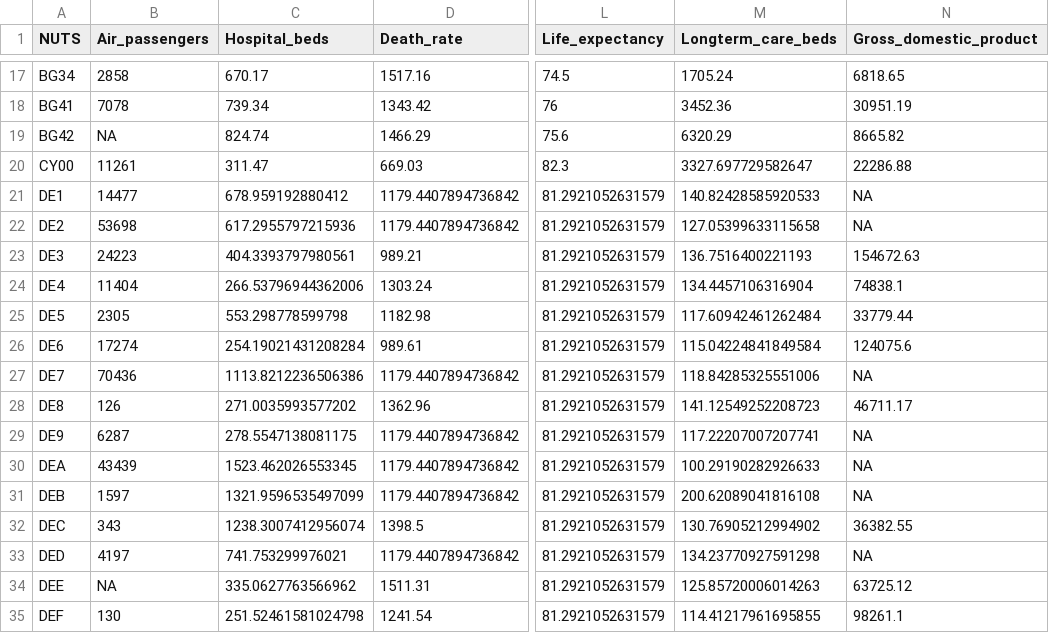
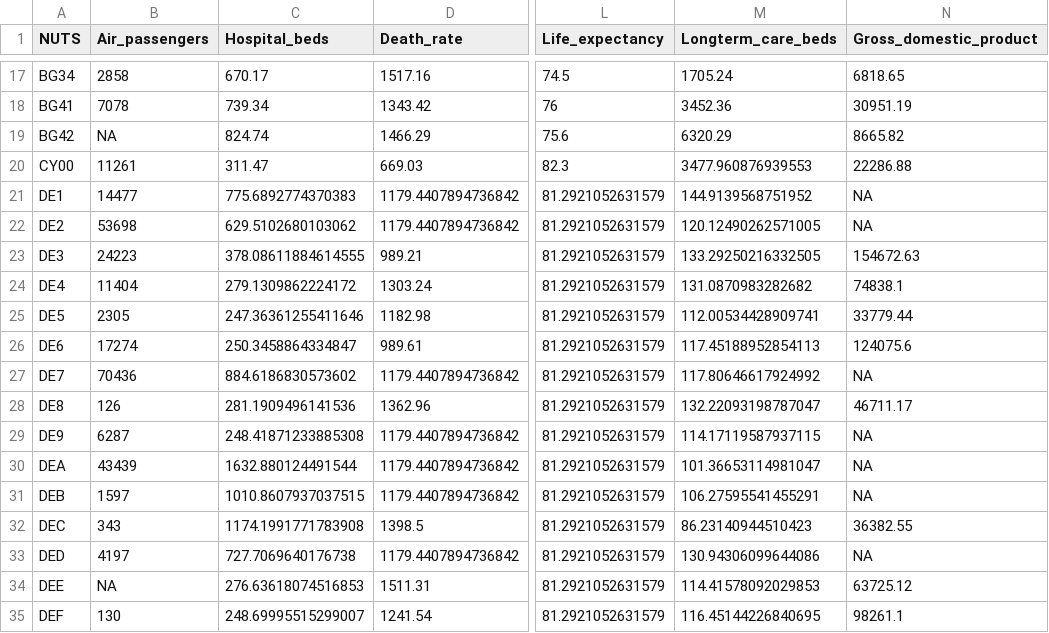
Before and after one commit to fpjaa/geostats-covid, a CSV file: dataset.csv, drawn as a sheet; only a part is shown, gaps mark what is left out; the diff covers the shown part only; the diff names each change by its address in the sheet, - before the commit and + after, or states it on an @@ line.

Commit message:
BE update
Updated analysis adding retrievable original data from Belgium given NUTS2 information

```diff
--- a/dataset.csv
+++ b/dataset.csv
-M20 (Longterm_care_beds): 3327.697729582647
+M20 (Longterm_care_beds): 3477.960876939553
-C21 (Hospital_beds): 678.959192880412
+C21 (Hospital_beds): 775.6892774370383
-M21 (Longterm_care_beds): 140.82428585920533
+M21 (Longterm_care_beds): 144.9139568751952
-C22 (Hospital_beds): 617.2955797215936
+C22 (Hospital_beds): 629.5102680103062
-M22 (Longterm_care_beds): 127.05399633115658
+M22 (Longterm_care_beds): 120.12490262571005
-C23 (Hospital_beds): 404.3393797980561
+C23 (Hospital_beds): 378.08611884614555
-M23 (Longterm_care_beds): 136.7516400221193
+M23 (Longterm_care_beds): 133.29250216332505
-C24 (Hospital_beds): 266.53796944362006
+C24 (Hospital_beds): 279.1309862224172
-M24 (Longterm_care_beds): 134.4457106316904
+M24 (Longterm_care_beds): 131.0870983282682
-C25 (Hospital_beds): 553.298778599798
+C25 (Hospital_beds): 247.36361255411646
-M25 (Longterm_care_beds): 117.60942461262484
+M25 (Longterm_care_beds): 112.00534428909741
-C26 (Hospital_beds): 254.19021431208284
+C26 (Hospital_beds): 250.3458864334847
-M26 (Longterm_care_beds): 115.04224841849584
+M26 (Longterm_care_beds): 117.45188952854113
-C27 (Hospital_beds): 1113.8212236506386
+C27 (Hospital_beds): 884.6186830573602
-M27 (Longterm_care_beds): 118.84285325551006
+M27 (Longterm_care_beds): 117.80646617924992
-C28 (Hospital_beds): 271.0035993577202
+C28 (Hospital_beds): 281.1909496141536
-M28 (Longterm_care_beds): 141.12549252208723
+M28 (Longterm_care_beds): 132.22093198787047
-C29 (Hospital_beds): 278.5547138081175
+C29 (Hospital_beds): 248.41871233885308
-M29 (Longterm_care_beds): 117.22207007207741
+M29 (Longterm_care_beds): 114.17119587937115
-C30 (Hospital_beds): 1523.462026553345
+C30 (Hospital_beds): 1632.880124491544
-M30 (Longterm_care_beds): 100.29190282926633
+M30 (Longterm_care_beds): 101.36653114981047
-C31 (Hospital_beds): 1321.9596535497099
+C31 (Hospital_beds): 1010.8607937037515
-M31 (Longterm_care_beds): 200.62089041816108
+M31 (Longterm_care_beds): 106.27595541455291
-C32 (Hospital_beds): 1238.3007412956074
+C32 (Hospital_beds): 1174.1991771783908
-M32 (Longterm_care_beds): 130.76905212994902
+M32 (Longterm_care_beds): 86.23140944510423
-C33 (Hospital_beds): 741.753299976021
+C33 (Hospital_beds): 727.7069640176738
-M33 (Longterm_care_beds): 134.23770927591298
+M33 (Longterm_care_beds): 130.94306099644086
-C34 (Hospital_beds): 335.0627763566962
+C34 (Hospital_beds): 276.63618074516853
-M34 (Longterm_care_beds): 125.85720006014263
+M34 (Longterm_care_beds): 114.41578092029853
-C35 (Hospital_beds): 251.52461581024798
+C35 (Hospital_beds): 248.69995515299007
-M35 (Longterm_care_beds): 114.41217961695855
+M35 (Longterm_care_beds): 116.45144226840695
```
Also changed, not shown: 53 edited cells elsewhere in this file, 1 other file.
